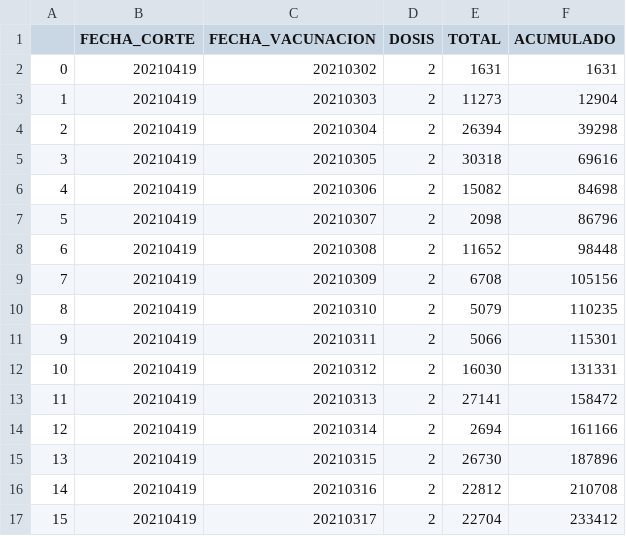
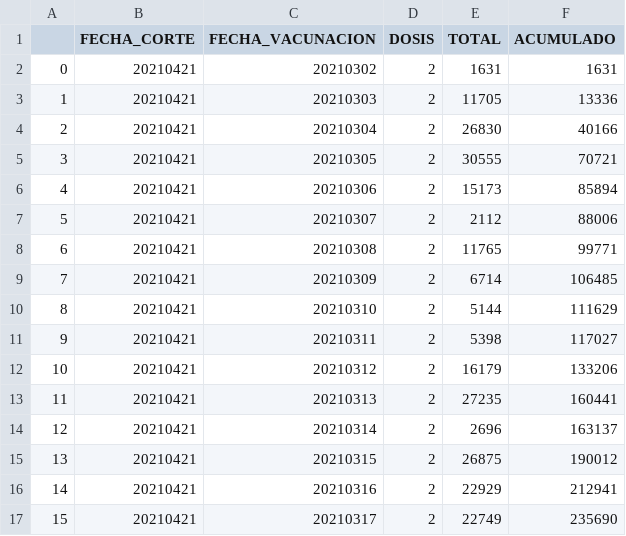
Before and after one commit to annaabsi/git-scraper-vacunacion, a CSV file: resultados/dosis2.csv, drawn as a sheet; only a part is shown; the diff covers the shown part only.

```diff
--- a/resultados/dosis2.csv
+++ b/resultados/dosis2.csv
@@ -1,17 +1,17 @@
 ,FECHA_CORTE,FECHA_VACUNACION,DOSIS,TOTAL,ACUMULADO
-0,20210419,20210302,2,1631,1631
-1,20210419,20210303,2,11273,12904
-2,20210419,20210304,2,26394,39298
-3,20210419,20210305,2,30318,69616
-4,20210419,20210306,2,15082,84698
-5,20210419,20210307,2,2098,86796
-6,20210419,20210308,2,11652,98448
-7,20210419,20210309,2,6708,105156
-8,20210419,20210310,2,5079,110235
-9,20210419,20210311,2,5066,115301
-10,20210419,20210312,2,16030,131331
-11,20210419,20210313,2,27141,158472
-12,20210419,20210314,2,2694,161166
-13,20210419,20210315,2,26730,187896
-14,20210419,20210316,2,22812,210708
-15,20210419,20210317,2,22704,233412
+0,20210421,20210302,2,1631,1631
+1,20210421,20210303,2,11705,13336
+2,20210421,20210304,2,26830,40166
+3,20210421,20210305,2,30555,70721
+4,20210421,20210306,2,15173,85894
+5,20210421,20210307,2,2112,88006
+6,20210421,20210308,2,11765,99771
+7,20210421,20210309,2,6714,106485
+8,20210421,20210310,2,5144,111629
+9,20210421,20210311,2,5398,117027
+10,20210421,20210312,2,16179,133206
+11,20210421,20210313,2,27235,160441
+12,20210421,20210314,2,2696,163137
+13,20210421,20210315,2,26875,190012
+14,20210421,20210316,2,22929,212941
+15,20210421,20210317,2,22749,235690
```
Also changed, not shown: 2 added rows and 96 edited cells elsewhere in this file, resultados/departamentos.csv, resultados/dosis1.csv, 12 other files.
